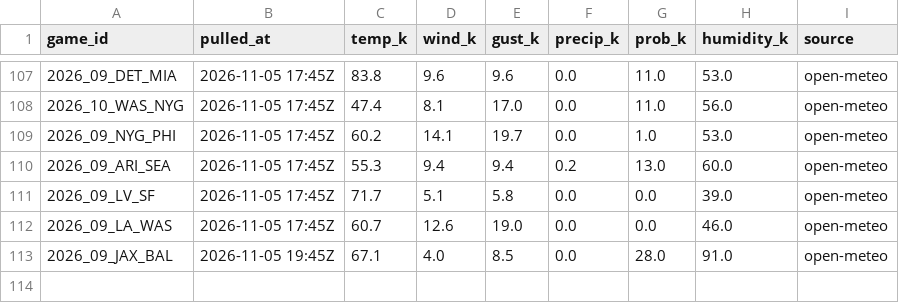
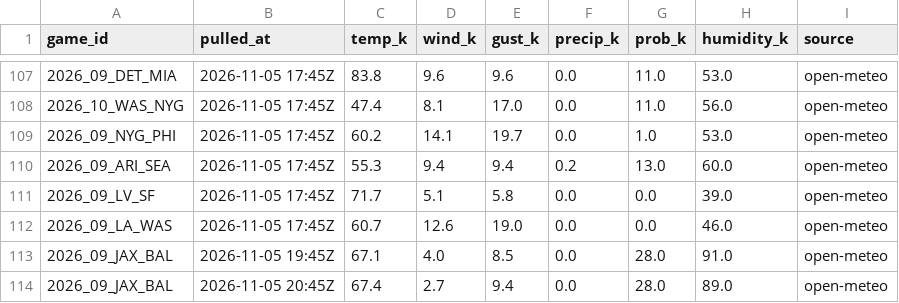
Before and after one commit to WeakLearners/nfl-props, a CSV file: data/weather/forecast_log.csv, drawn as a sheet; only a part is shown, gaps mark what is left out.

```diff
--- a/data/weather/forecast_log.csv
+++ b/data/weather/forecast_log.csv
@@ -113 +113,2 @@ game_id,pulled_at,temp_k,wind_k,gust_k,precip_k,prob_k,humidity_k,source
 2026_09_JAX_BAL,2026-11-05 19:45Z,67.1,4.0,8.5,0.0,28.0,91.0,open-meteo
+2026_09_JAX_BAL,2026-11-05 20:45Z,67.4,2.7,9.4,0.0,28.0,89.0,open-meteo
```
Also changed, not shown: data/weather/game_weather.csv.
